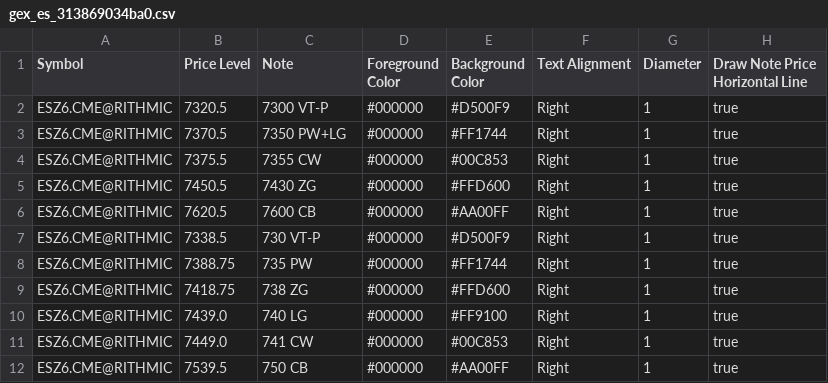
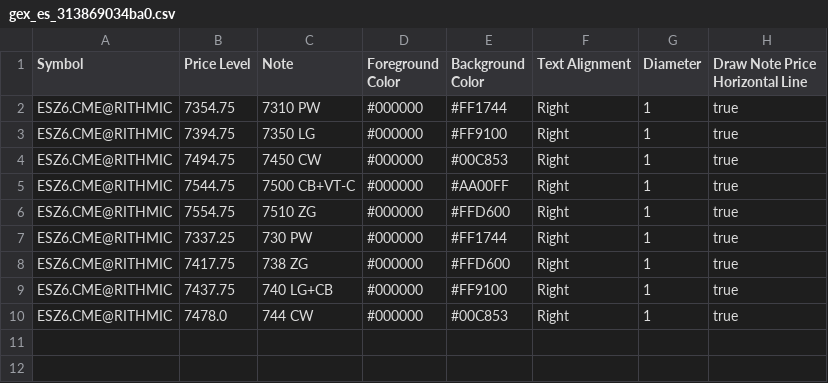
Before and after one commit to trading4life20-code/gex-levels, a CSV file: gex_es_313869034ba0.csv, drawn as a sheet.

Commit message:
update gex_es_313869034ba0.csv

```diff
--- a/gex_es_313869034ba0.csv
+++ b/gex_es_313869034ba0.csv
@@ -1,12 +1,10 @@
 Symbol,Price Level,Note,Foreground Color,Background Color,Text Alignment,Diameter,Draw Note Price Horizontal Line
-ESZ6.CME@RITHMIC,7320.5,7300 VT-P,#000000,#D500F9,Right,1,true
-ESZ6.CME@RITHMIC,7370.5,7350 PW+LG,#000000,#FF1744,Right,1,true
-ESZ6.CME@RITHMIC,7375.5,7355 CW,#000000,#00C853,Right,1,true
-ESZ6.CME@RITHMIC,7450.5,7430 ZG,#000000,#FFD600,Right,1,true
-ESZ6.CME@RITHMIC,7620.5,7600 CB,#000000,#AA00FF,Right,1,true
-ESZ6.CME@RITHMIC,7338.5,730 VT-P,#000000,#D500F9,Right,1,true
-ESZ6.CME@RITHMIC,7388.75,735 PW,#000000,#FF1744,Right,1,true
-ESZ6.CME@RITHMIC,7418.75,738 ZG,#000000,#FFD600,Right,1,true
-ESZ6.CME@RITHMIC,7439.0,740 LG,#000000,#FF9100,Right,1,true
-ESZ6.CME@RITHMIC,7449.0,741 CW,#000000,#00C853,Right,1,true
-ESZ6.CME@RITHMIC,7539.5,750 CB,#000000,#AA00FF,Right,1,true
+ESZ6.CME@RITHMIC,7354.75,7310 PW,#000000,#FF1744,Right,1,true
+ESZ6.CME@RITHMIC,7394.75,7350 LG,#000000,#FF9100,Right,1,true
+ESZ6.CME@RITHMIC,7494.75,7450 CW,#000000,#00C853,Right,1,true
+ESZ6.CME@RITHMIC,7544.75,7500 CB+VT-C,#000000,#AA00FF,Right,1,true
+ESZ6.CME@RITHMIC,7554.75,7510 ZG,#000000,#FFD600,Right,1,true
+ESZ6.CME@RITHMIC,7337.25,730 PW,#000000,#FF1744,Right,1,true
+ESZ6.CME@RITHMIC,7417.75,738 ZG,#000000,#FFD600,Right,1,true
+ESZ6.CME@RITHMIC,7437.75,740 LG+CB,#000000,#FF9100,Right,1,true
+ESZ6.CME@RITHMIC,7478.0,744 CW,#000000,#00C853,Right,1,true
```
